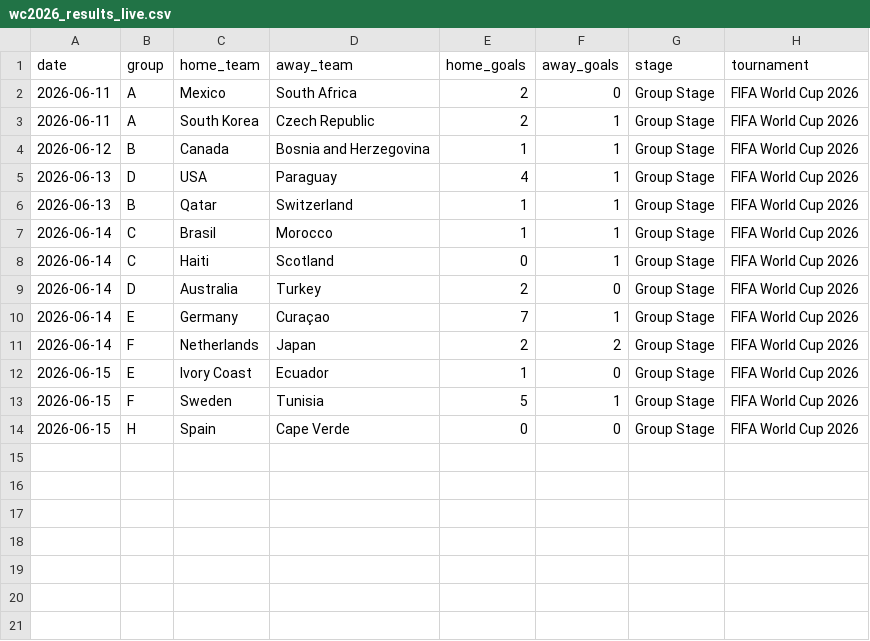
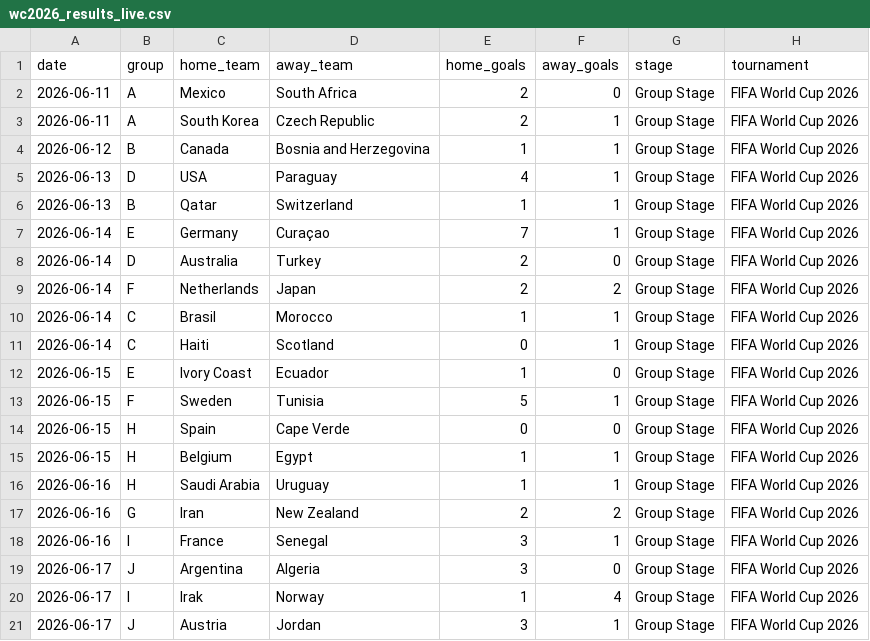
Before and after one commit to GlrdEtienne/wc2026-predictor, a CSV file: data/raw/historical/wc2026_results_live.csv, drawn as a sheet.

```diff
--- a/data/raw/historical/wc2026_results_live.csv
+++ b/data/raw/historical/wc2026_results_live.csv
@@ -6,7 +6,7 @@ date,group,home_team,away_team,home_goals,away_goals,stage,tournament
 2026-06-13,B,Qatar,Switzerland,1,1,Group Stage,FIFA World Cup 2026
+2026-06-14,E,Germany,Curaçao,7,1,Group Stage,FIFA World Cup 2026
+2026-06-14,D,Australia,Turkey,2,0,Group Stage,FIFA World Cup 2026
+2026-06-14,F,Netherlands,Japan,2,2,Group Stage,FIFA World Cup 2026
 2026-06-14,C,Brasil,Morocco,1,1,Group Stage,FIFA World Cup 2026
 2026-06-14,C,Haiti,Scotland,0,1,Group Stage,FIFA World Cup 2026
-2026-06-14,D,Australia,Turkey,2,0,Group Stage,FIFA World Cup 2026
-2026-06-14,E,Germany,Curaçao,7,1,Group Stage,FIFA World Cup 2026
-2026-06-14,F,Netherlands,Japan,2,2,Group Stage,FIFA World Cup 2026
 2026-06-15,E,Ivory Coast,Ecuador,1,0,Group Stage,FIFA World Cup 2026
@@ -14 +14,8 @@ date,group,home_team,away_team,home_goals,away_goals,stage,tournament
 2026-06-15,H,Spain,Cape Verde,0,0,Group Stage,FIFA World Cup 2026
+2026-06-15,H,Belgium,Egypt,1,1,Group Stage,FIFA World Cup 2026
+2026-06-16,H,Saudi Arabia,Uruguay,1,1,Group Stage,FIFA World Cup 2026
+2026-06-16,G,Iran,New Zealand,2,2,Group Stage,FIFA World Cup 2026
+2026-06-16,I,France,Senegal,3,1,Group Stage,FIFA World Cup 2026
+2026-06-17,J,Argentina,Algeria,3,0,Group Stage,FIFA World Cup 2026
+2026-06-17,I,Irak,Norway,1,4,Group Stage,FIFA World Cup 2026
+2026-06-17,J,Austria,Jordan,3,1,Group Stage,FIFA World Cup 2026
```
Also changed, not shown: data/processed/simulation_results.csv, 3 other files.
